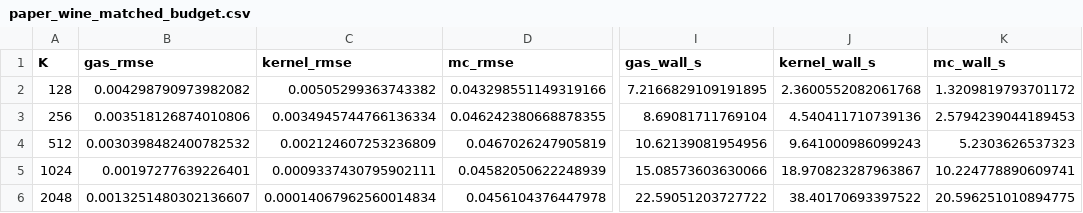
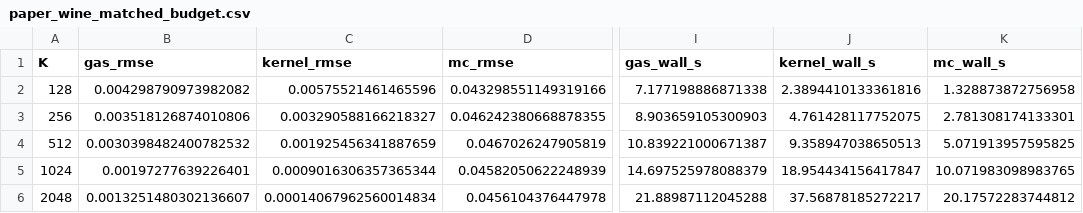
Before and after one commit to mouadlouhichi/GAS-BayesSHAP, a CSV file: main_results/paper_wine_matched_budget.csv, drawn as a sheet; only a part is shown, gaps mark what is left out; the diff names each change by its address in the sheet, - before the commit and + after, or states it on an @@ line.

```diff
--- a/main_results/paper_wine_matched_budget.csv
+++ b/main_results/paper_wine_matched_budget.csv
-C2 (kernel_rmse): 0.00505299363743382
+C2 (kernel_rmse): 0.00575521461465596
-I2 (gas_wall_s): 7.2166829109191895
+I2 (gas_wall_s): 7.177198886871338
-J2 (kernel_wall_s): 2.3600552082061768
+J2 (kernel_wall_s): 2.3894410133361816
-K2 (mc_wall_s): 1.3209819793701172
+K2 (mc_wall_s): 1.328873872756958
-C3 (kernel_rmse): 0.0034945744766136334
+C3 (kernel_rmse): 0.003290588166218327
-I3 (gas_wall_s): 8.69081711769104
+I3 (gas_wall_s): 8.903659105300903
-J3 (kernel_wall_s): 4.540411710739136
+J3 (kernel_wall_s): 4.761428117752075
-K3 (mc_wall_s): 2.5794239044189453
+K3 (mc_wall_s): 2.781308174133301
-C4 (kernel_rmse): 0.002124607253236809
+C4 (kernel_rmse): 0.001925456341887659
-I4 (gas_wall_s): 10.62139081954956
+I4 (gas_wall_s): 10.839221000671387
-J4 (kernel_wall_s): 9.641000986099243
+J4 (kernel_wall_s): 9.358947038650513
-K4 (mc_wall_s): 5.2303626537323
+K4 (mc_wall_s): 5.071913957595825
-C5 (kernel_rmse): 0.0009337430795902111
+C5 (kernel_rmse): 0.0009016306357365344
-I5 (gas_wall_s): 15.08573603630066
+I5 (gas_wall_s): 14.697525978088379
-J5 (kernel_wall_s): 18.970823287963867
+J5 (kernel_wall_s): 18.954434156417847
-K5 (mc_wall_s): 10.224778890609741
+K5 (mc_wall_s): 10.071983098983765
-I6 (gas_wall_s): 22.59051203727722
+I6 (gas_wall_s): 21.88987112045288
-J6 (kernel_wall_s): 38.40170693397522
+J6 (kernel_wall_s): 37.56878185272217
-K6 (mc_wall_s): 20.596251010894775
+K6 (mc_wall_s): 20.17572283744812
```
Also changed, not shown: main_results/paper_air_matched_budget.csv, results/paper_experiments/air_matched_budget.csv, 2 other files.
